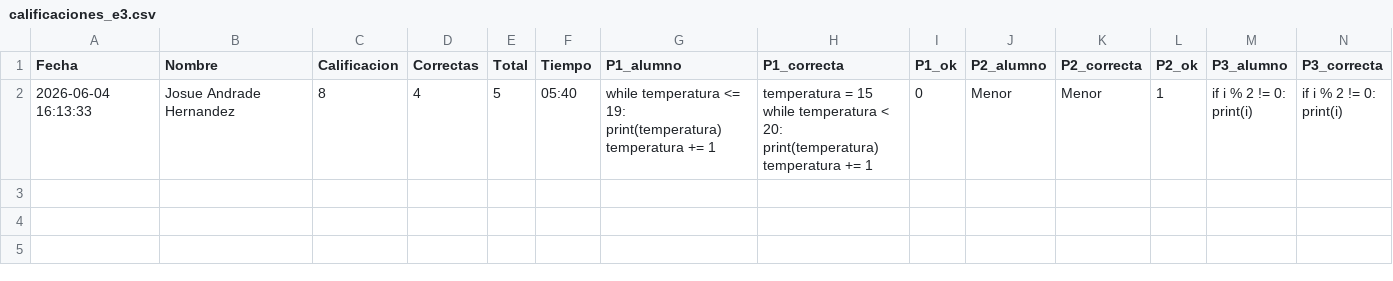
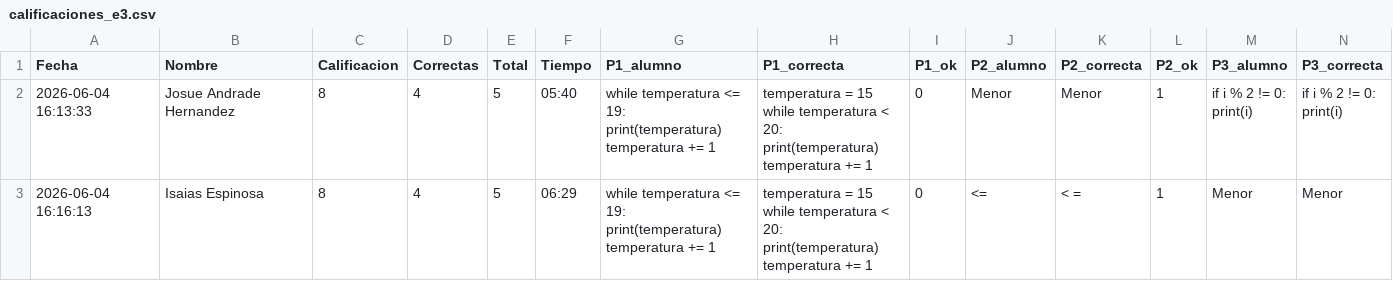
Before and after one commit to gbdiazc/Intro-python-cientifico-2026, a CSV file: calificaciones_e3.csv, drawn as a sheet; only a part is shown; rows hold the shown columns only; ↵ is a line break in a cell; the diff names each change by its address in the sheet, - before the commit and + after, or states it on an @@ line.

Commit message:
Calificacion: Isaias Espinosa — 8/10

```diff
--- a/calificaciones_e3.csv
+++ b/calificaciones_e3.csv
+row 3: 2026-06-04 16:16:13 | Isaias Espinosa | 8 | 4 | 5 | 06:29 | while temperatura <= 19: ↵ print(temperatura) ↵ temperatura += 1 | temperatura = 15 ↵ while temperatura < 20: ↵ print(temperatura) ↵ temperatura += 1 | 0 | <= | < = | 1 | Menor | Menor
```
